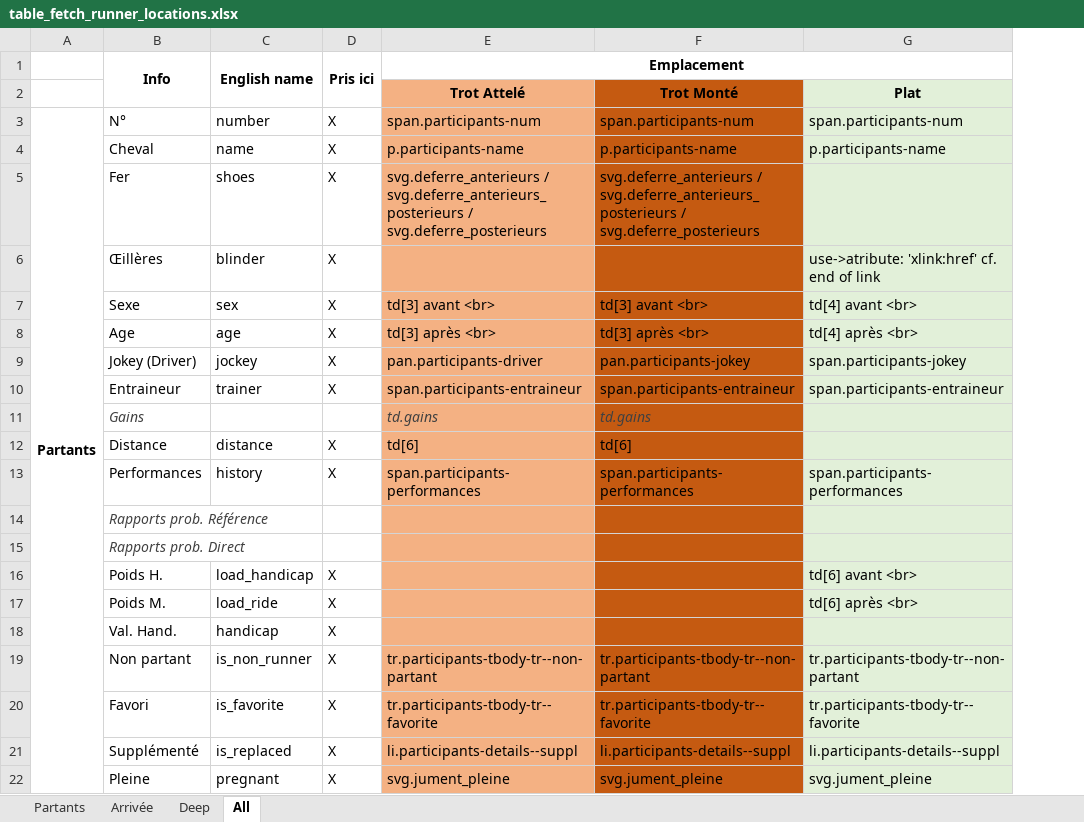
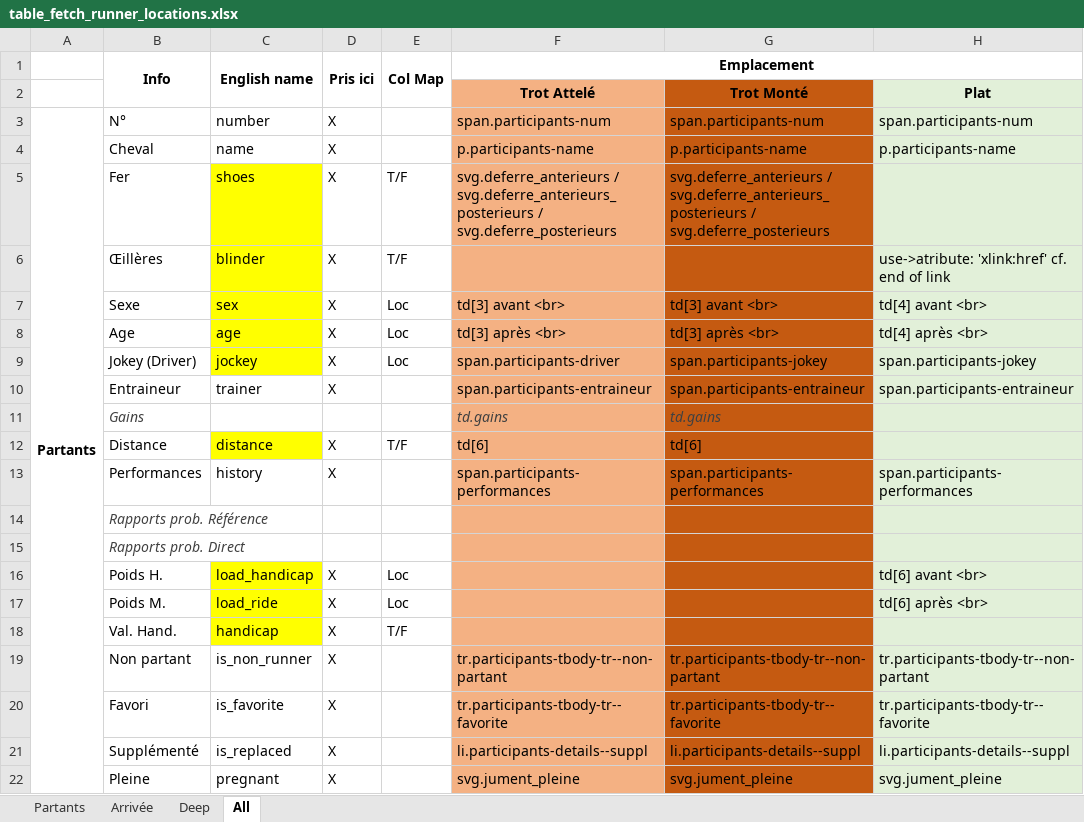
Before and after one commit to PascalMahe/DemoRuby, an Excel workbook: Notes/table_fetch_runner_locations.xlsx, sheet All, drawn as a sheet; only a part is shown; values as stored, in another font and other column widths than the file's, no borders; addresses are those after the commit; the diff names each change by its address in the sheet, - before the commit and + after, or states it on an @@ line.

Commit message:
Adds column map data and brings get_column_map up to date.

```diff
--- a/Notes/table_fetch_runner_locations.xlsx (sheet All)
+++ b/Notes/table_fetch_runner_locations.xlsx (sheet All)
+column E, rows 1-18: Col Map |  |  |  | T/F | T/F | Loc | Loc | Loc |  |  | T/F |  |  |  | Loc | Loc | T/F
-C5:C9 fill: none
+C5:C9 fill: #FFFF00
-F9 (Trot Attelé): pan.participants-driver
+F9 (Trot Attelé): span.participants-driver
-G9 (Trot Monté): pan.participants-jokey
+G9 (Trot Monté): span.participants-jokey
-C12 fill: none
+C12 fill: #FFFF00
-C16:C18 fill: none
+C16:C18 fill: #FFFF00
```
Also changed, not shown: 2 other files.
